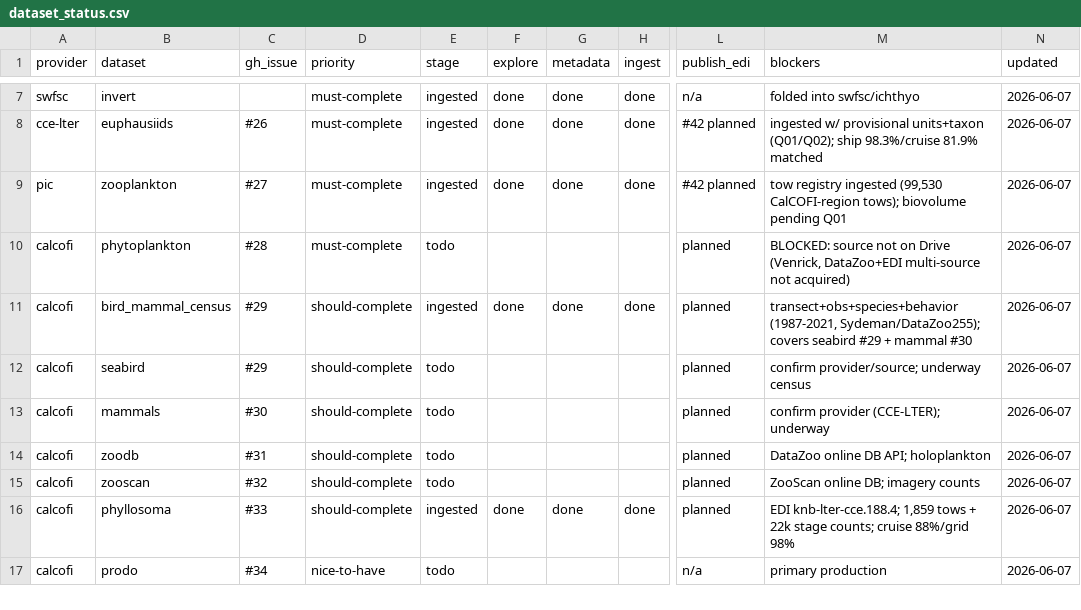
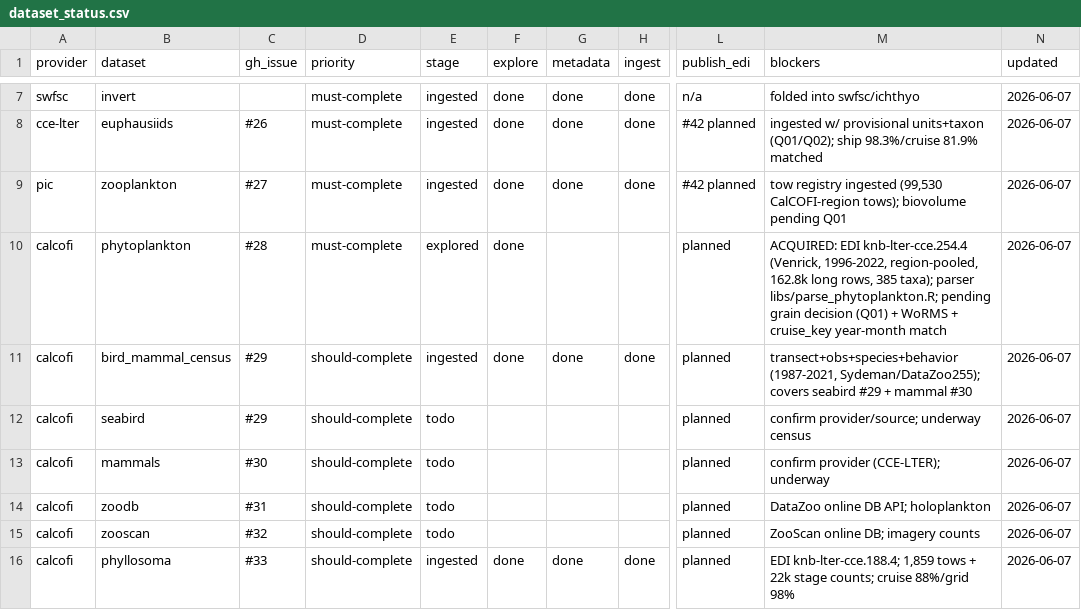
Before and after one commit to CalCOFI/workflows, a CSV file: metadata/dataset_status.csv, drawn as a sheet; only a part is shown, gaps mark what is left out; the shorter side is filled out with more unchanged rows; the diff names each change by its address in the sheet, - before the commit and + after, or states it on an @@ line.

```diff
--- a/metadata/dataset_status.csv
+++ b/metadata/dataset_status.csv
-E10 (stage): todo
+E10 (stage): explored
-F10 (explore): (empty)
+F10 (explore): done
-M10 (blockers): BLOCKED: source not on Drive (Venrick, DataZoo+EDI multi-source not acquired)
+M10 (blockers): ACQUIRED: EDI knb-lter-cce.254.4 (Venrick, 1996-2022, region-pooled, 162.8k long rows, 385 taxa); parser libs/parse_phytoplankton.R; pending grain decision (Q01) + WoRMS + cruise_key year-month match
```
Also changed, not shown: 3 other files.
